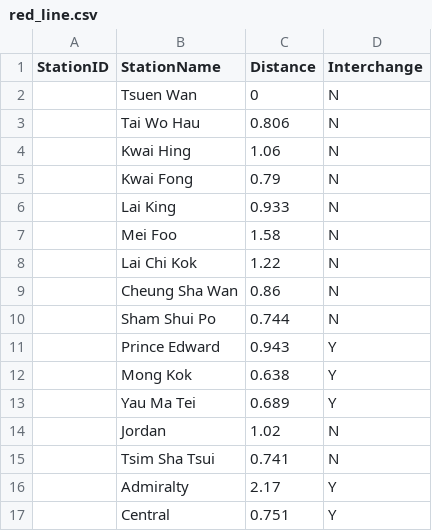
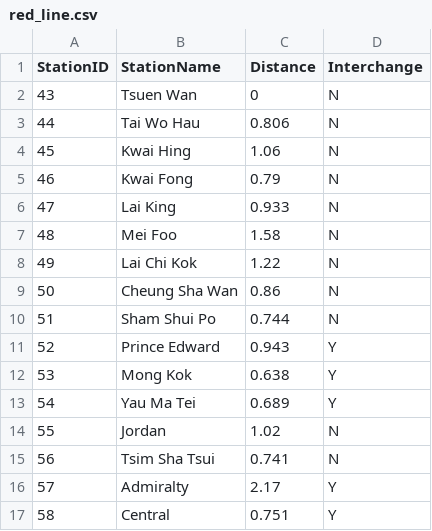
Before and after one commit to jason99123/CS3343-Group-19, a CSV file: Railway Fee Calculation/data/red_line.csv, drawn as a sheet.

```diff
--- a/Railway Fee Calculation/data/red_line.csv
+++ b/Railway Fee Calculation/data/red_line.csv
@@ -1,17 +1,17 @@
 StationID,StationName,Distance,Interchange
-,Tsuen Wan,0,N
-,Tai Wo Hau,0.806,N
-,Kwai Hing,1.06,N
-,Kwai Fong,0.79,N
-,Lai King,0.933,N
-,Mei Foo,1.58,N
-,Lai Chi Kok,1.22,N
-,Cheung Sha Wan,0.86,N
-,Sham Shui Po,0.744,N
-,Prince Edward,0.943,Y
-,Mong Kok,0.638,Y
-,Yau Ma Tei,0.689,Y
-,Jordan,1.02,N
-,Tsim Sha Tsui,0.741,N
-,Admiralty,2.17,Y
-,Central,0.751,Y
+43,Tsuen Wan,0,N
+44,Tai Wo Hau,0.806,N
+45,Kwai Hing,1.06,N
+46,Kwai Fong,0.79,N
+47,Lai King,0.933,N
+48,Mei Foo,1.58,N
+49,Lai Chi Kok,1.22,N
+50,Cheung Sha Wan,0.86,N
+51,Sham Shui Po,0.744,N
+52,Prince Edward,0.943,Y
+53,Mong Kok,0.638,Y
+54,Yau Ma Tei,0.689,Y
+55,Jordan,1.02,N
+56,Tsim Sha Tsui,0.741,N
+57,Admiralty,2.17,Y
+58,Central,0.751,Y
```
Also changed, not shown: Railway Fee Calculation/data/blue_line.csv, Railway Fee Calculation/data/green_line.csv, 3 other files.
